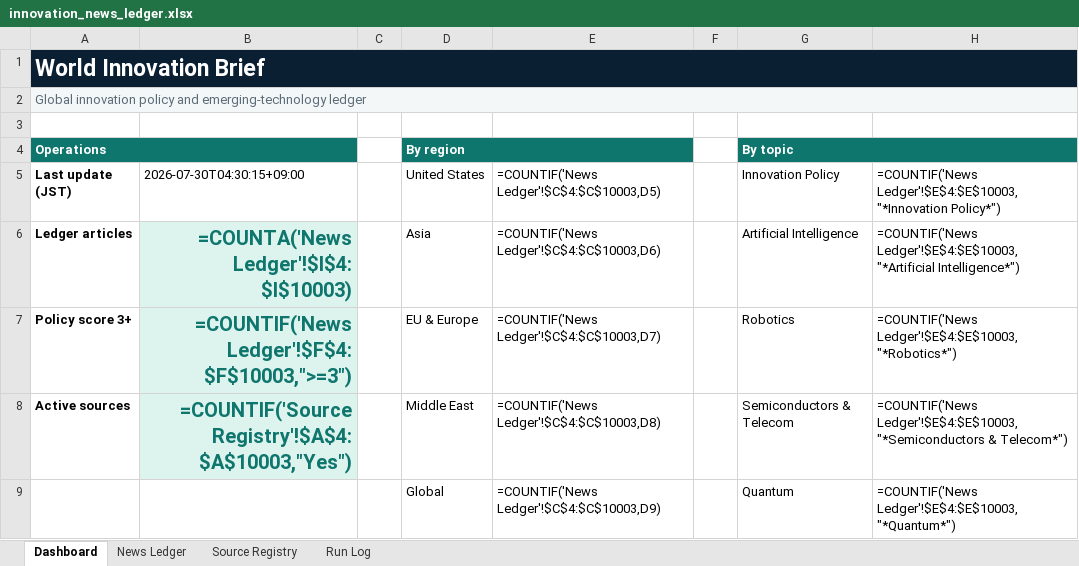
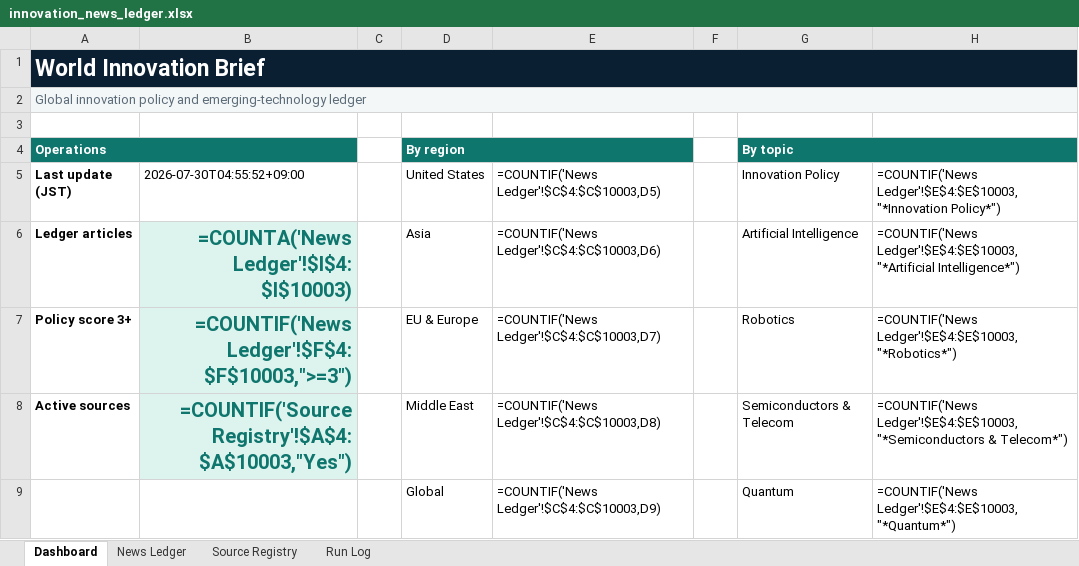
Before and after one commit to yagiharuka/innovation-news, an Excel workbook: docs/innovation_news_ledger.xlsx, sheet Dashboard, drawn as a sheet; only a part is shown; values as stored, in another font and other column widths than the file's, no borders; formulas without a stored value are shown as written; the diff names each change by its address in the sheet, - before the commit and + after, or states it on an @@ line.

```diff
--- a/docs/innovation_news_ledger.xlsx (sheet Dashboard)
+++ b/docs/innovation_news_ledger.xlsx (sheet Dashboard)
-B5: 2026-07-30T04:30:15+09:00
+B5: 2026-07-30T04:55:52+09:00
```
Also changed, not shown: sheet Run Log, 5 other files.
